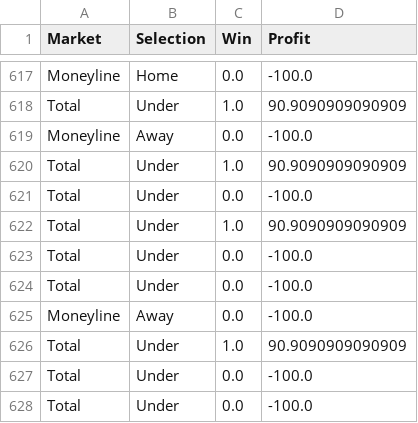
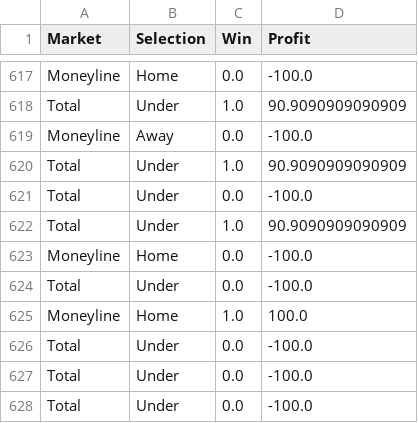
Before and after one commit to kbrownjr78/MLB-WPI, a CSV file: data/analysis/backtest_settlement_ledger.csv, drawn as a sheet; only a part is shown, gaps mark what is left out; the shorter side is filled out with more unchanged rows; the diff names each change by its address in the sheet, - before the commit and + after, or states it on an @@ line.

```diff
--- a/data/analysis/backtest_settlement_ledger.csv
+++ b/data/analysis/backtest_settlement_ledger.csv
+row 623: Moneyline | Home | 0.0 | -100.0
+row 624: Total | Under | 0.0 | -100.0
+row 625: Moneyline | Home | 1.0 | 100.0
+row 626: Total | Under | 0.0 | -100.0
```
Also changed, not shown: 2 other files.
